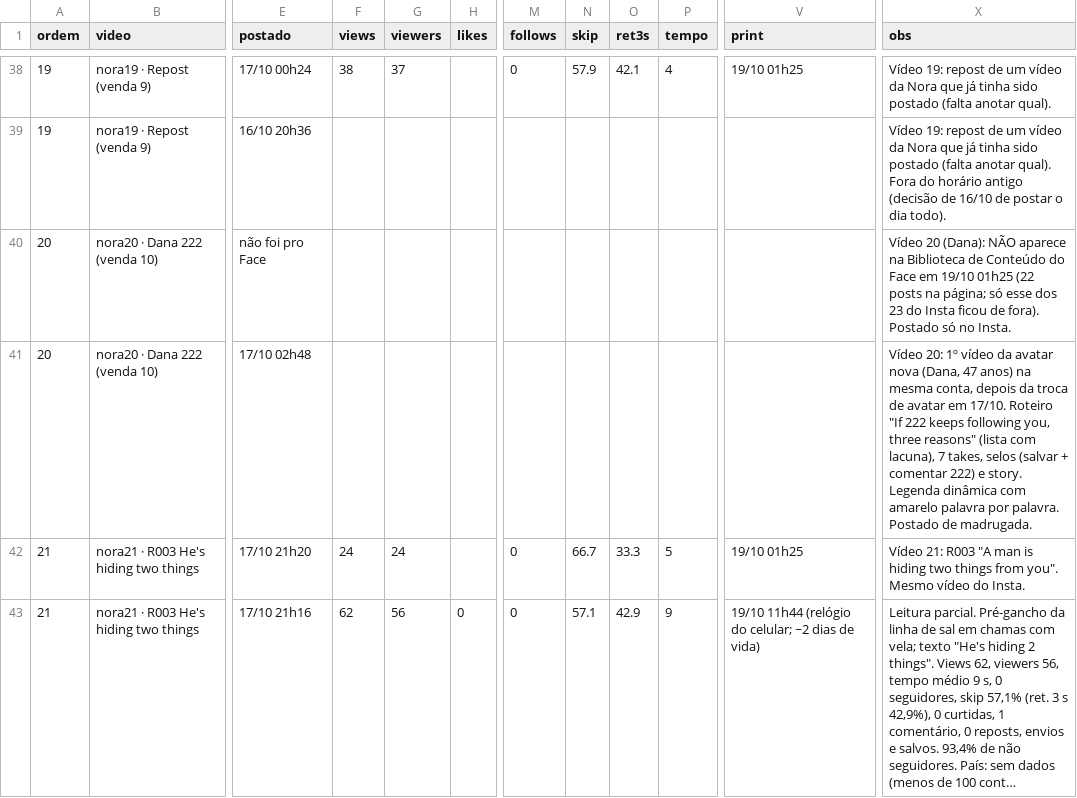
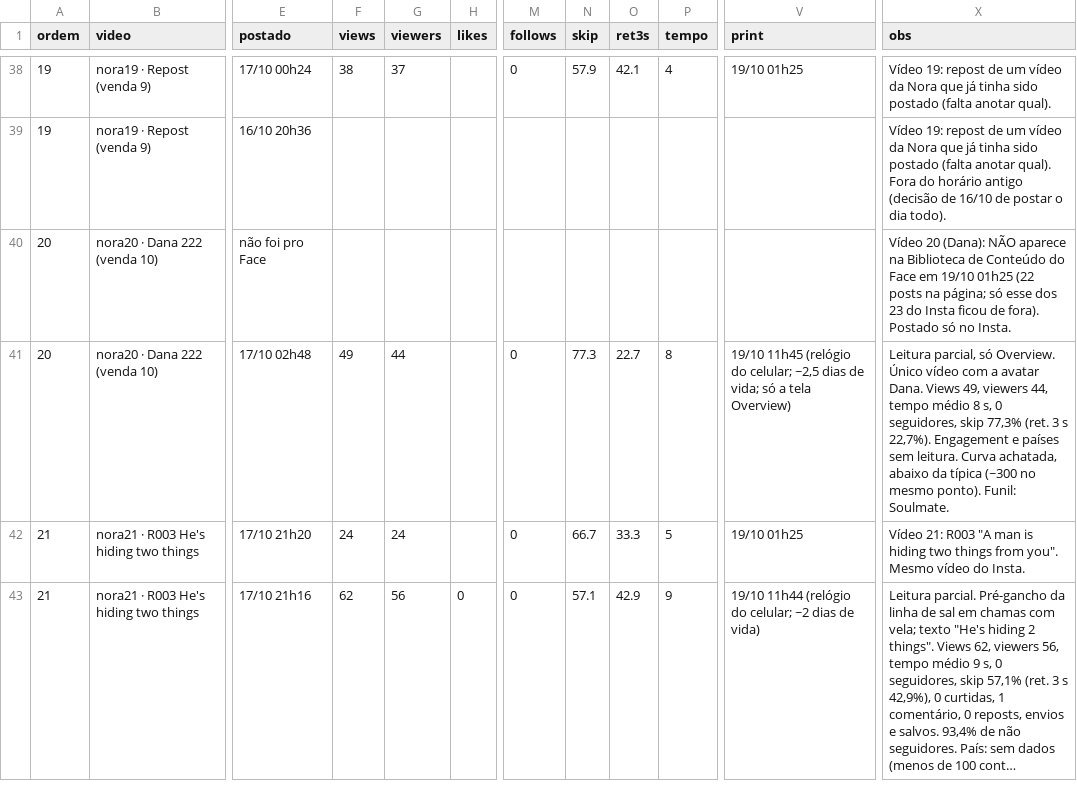
Before and after one commit to caramguilherme/IA-SINTETICO-PRODUTOR, a CSV file: METRICAS-NORA.csv, drawn as a sheet; only a part is shown, gaps mark what is left out; long unchanged cells end in …; the diff names each change by its address in the sheet, - before the commit and + after, or states it on an @@ line.

```diff
--- a/METRICAS-NORA.csv
+++ b/METRICAS-NORA.csv
-F41 (views): (empty)
+F41 (views): 49
-G41 (viewers): (empty)
+G41 (viewers): 44
-M41 (follows): (empty)
+M41 (follows): 0
-N41 (skip): (empty)
+N41 (skip): 77.3
-O41 (ret3s): (empty)
+O41 (ret3s): 22.7
-P41 (tempo): (empty)
+P41 (tempo): 8
-V41 (print): (empty)
+V41 (print): 19/10 11h45 (relógio do celular; ~2,5 dias de vida; só a tela Overview)
-X41 (obs): Vídeo 20: 1º vídeo da avatar nova (Dana, 47 anos) na mesma conta, depois da troca de avatar em 17/10. Roteiro "If 222 keeps following you, three reasons" (lista com lacuna), 7 takes, selos (salvar + comentar 222) e story. Legenda dinâmica com amarelo palavra por palavra. Postado de madrugada.
+X41 (obs): Leitura parcial, só Overview. Único vídeo com a avatar Dana. Views 49, viewers 44, tempo médio 8 s, 0 seguidores, skip 77,3% (ret. 3 s 22,7%). Engagement e países sem leitura. Curva achatada, abaixo da típica (~300 no mesmo ponto). Funil: Soulmate.
```
Also changed, not shown: 1 other file.
